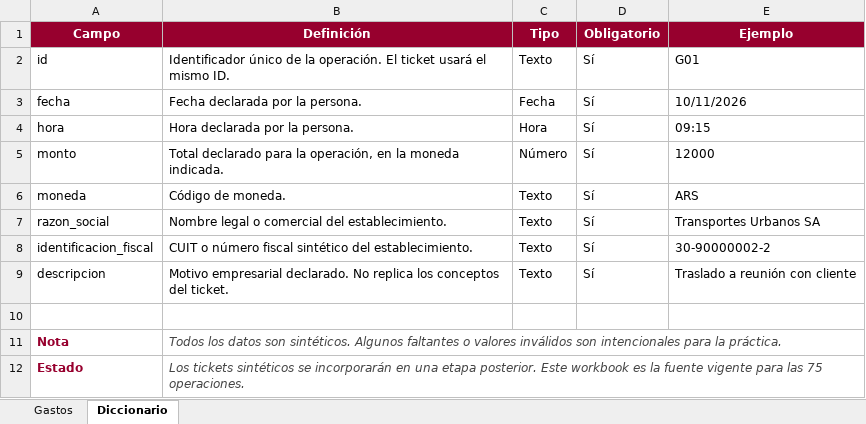
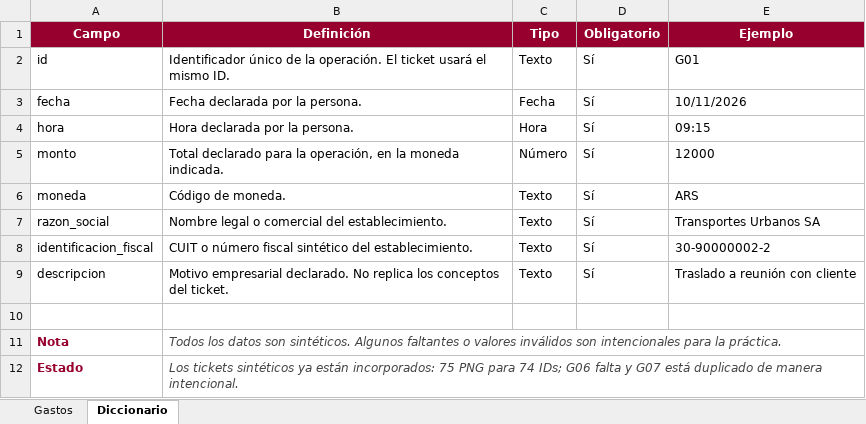
Before and after one commit to javiermatiasarias/rendiar-workshop-mba, an Excel workbook: 01_fuentes/gastos_ficticios.xlsx, sheet Diccionario, drawn as a sheet; values as stored, in another font and other column widths than the file's, no borders; table styles not drawn; the diff names each change by its address in the sheet, - before the commit and + after, or states it on an @@ line.

Commit message:
Actualiza nota sobre tickets sinteticos

```diff
--- a/01_fuentes/gastos_ficticios.xlsx (sheet Diccionario)
+++ b/01_fuentes/gastos_ficticios.xlsx (sheet Diccionario)
-B12 (Definición): …tickets sintéticos se incorporarán en una etapa posterior. Este workbook es la fuente vigente para las 75 operaciones.
+B12 (Definición): …tickets sintéticos ya están incorporados: 75 PNG para 74 IDs; G06 falta y G07 está duplicado de manera intencional.
```
